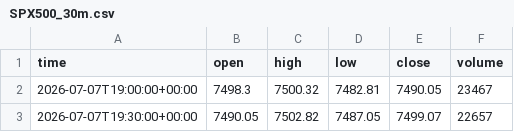
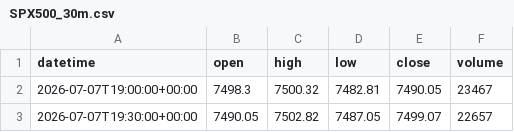
Before and after one commit to getdata-finance/spx500-30m-ohlcv-index-historical-data, a CSV file: SPX500_30m.csv, drawn as a sheet; only a part is shown.

```diff
--- a/SPX500_30m.csv
+++ b/SPX500_30m.csv
@@ -1,2 +1,2 @@
-time,open,high,low,close,volume
+datetime,open,high,low,close,volume
 2026-07-07T19:00:00+00:00,7498.3,7500.32,7482.81,7490.05,23467
```
Also changed, not shown: 1 other file.
